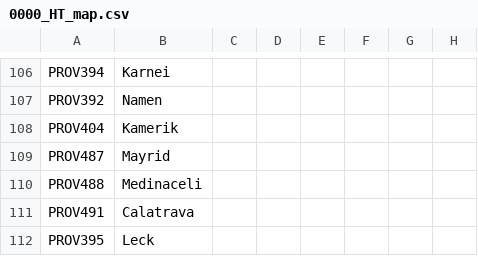
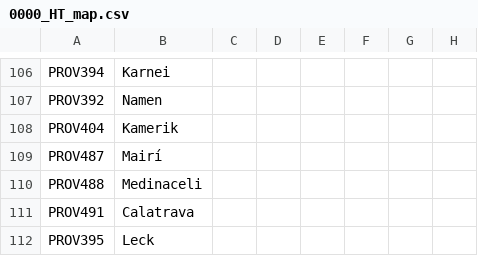
Before and after one commit to FeelsAtlasMan/Harald-s-Triumph, a CSV file: HT Alpha/localisation/0000_HT_map.csv, drawn as a sheet; only a part is shown, gaps mark what is left out; the diff names each change by its address in the sheet, - before the commit and + after, or states it on an @@ line.

```diff
--- a/HT Alpha/localisation/0000_HT_map.csv
+++ b/HT Alpha/localisation/0000_HT_map.csv
-B109: Mayrid
+B109: Mairí
```
Also changed, not shown: HT Alpha/localisation/0000_HT_states.csv, 2 other files.
